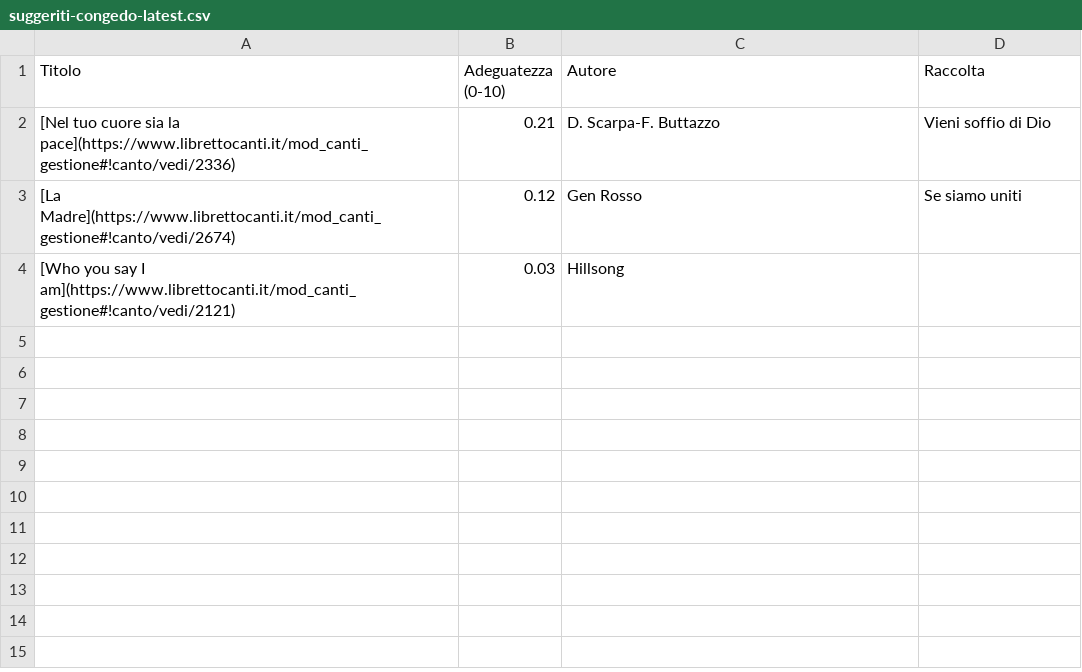
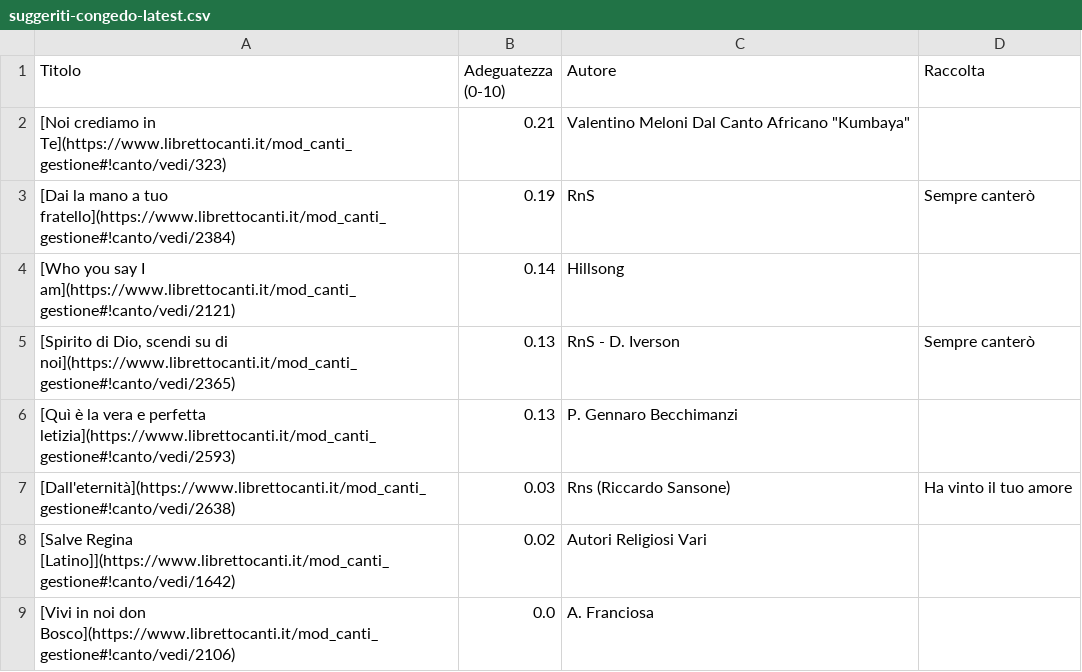
Before and after one commit to dennisangemi/hildegard, a CSV file: data/suggeriti-congedo-latest.csv, drawn as a sheet.

```diff
--- a/data/suggeriti-congedo-latest.csv
+++ b/data/suggeriti-congedo-latest.csv
@@ -1,4 +1,9 @@
 Titolo,Adeguatezza (0-10),Autore,Raccolta
-[Nel tuo cuore sia la pace](https://www.librettocanti.it/mod_canti_gestione#!canto/vedi/2336),0.21,D. Scarpa-F. Buttazzo ,Vieni soffio di Dio
-[La Madre](https://www.librettocanti.it/mod_canti_gestione#!canto/vedi/2674),0.12,Gen Rosso,Se siamo uniti
-[Who you say I am](https://www.librettocanti.it/mod_canti_gestione#!canto/vedi/2121),0.03,Hillsong,
+[Noi crediamo in Te](https://www.librettocanti.it/mod_canti_gestione#!canto/vedi/323),0.21,"Valentino Meloni Dal Canto Africano ""Kumbaya""",
+[Dai la mano a tuo fratello](https://www.librettocanti.it/mod_canti_gestione#!canto/vedi/2384),0.19,RnS,Sempre canterò
+[Who you say I am](https://www.librettocanti.it/mod_canti_gestione#!canto/vedi/2121),0.14,Hillsong,
+"[Spirito di Dio, scendi su di noi](https://www.librettocanti.it/mod_canti_gestione#!canto/vedi/2365)",0.13,RnS - D. Iverson,Sempre canterò
+[Quì è la vera e perfetta letizia](https://www.librettocanti.it/mod_canti_gestione#!canto/vedi/2593),0.13,P. Gennaro Becchimanzi,
+[Dall'eternità](https://www.librettocanti.it/mod_canti_gestione#!canto/vedi/2638),0.03,Rns (Riccardo Sansone),Ha vinto il tuo amore
+[Salve Regina [Latino]](https://www.librettocanti.it/mod_canti_gestione#!canto/vedi/1642),0.02,Autori Religiosi Vari,
+[Vivi in noi don Bosco](https://www.librettocanti.it/mod_canti_gestione#!canto/vedi/2106),0.0,A. Franciosa,
```
Also changed, not shown: data/suggeriti-comunione-latest.csv, data/suggeriti-ingresso-latest.csv, 10 other files.
